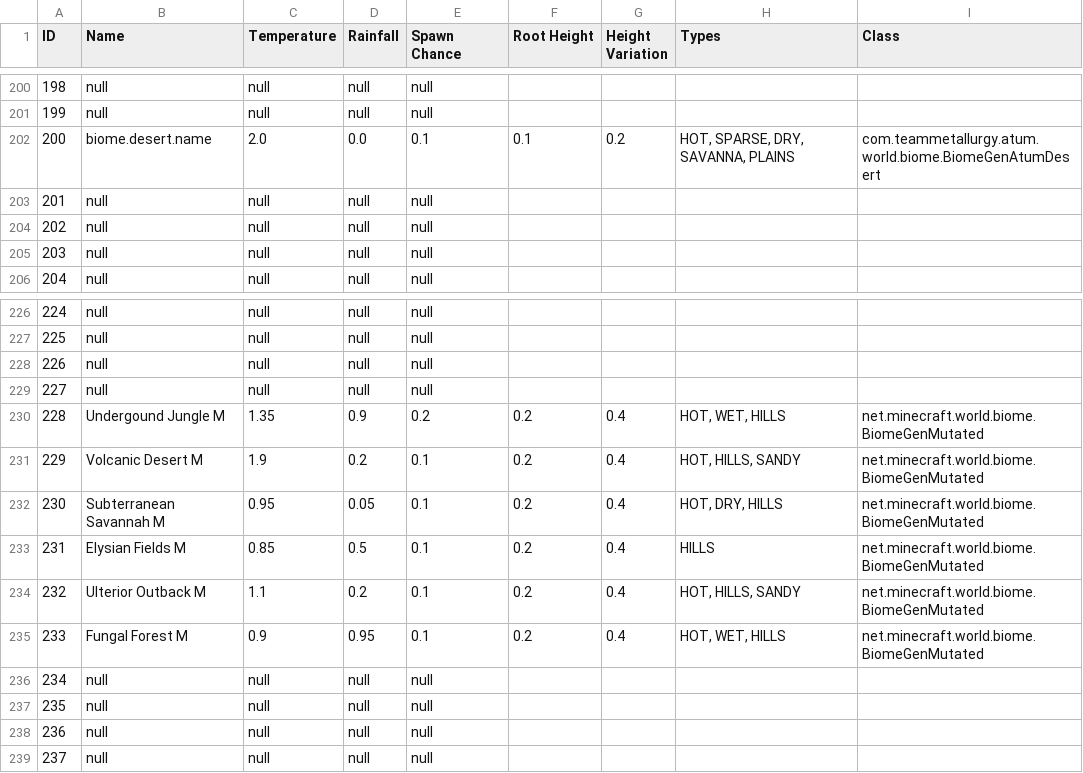
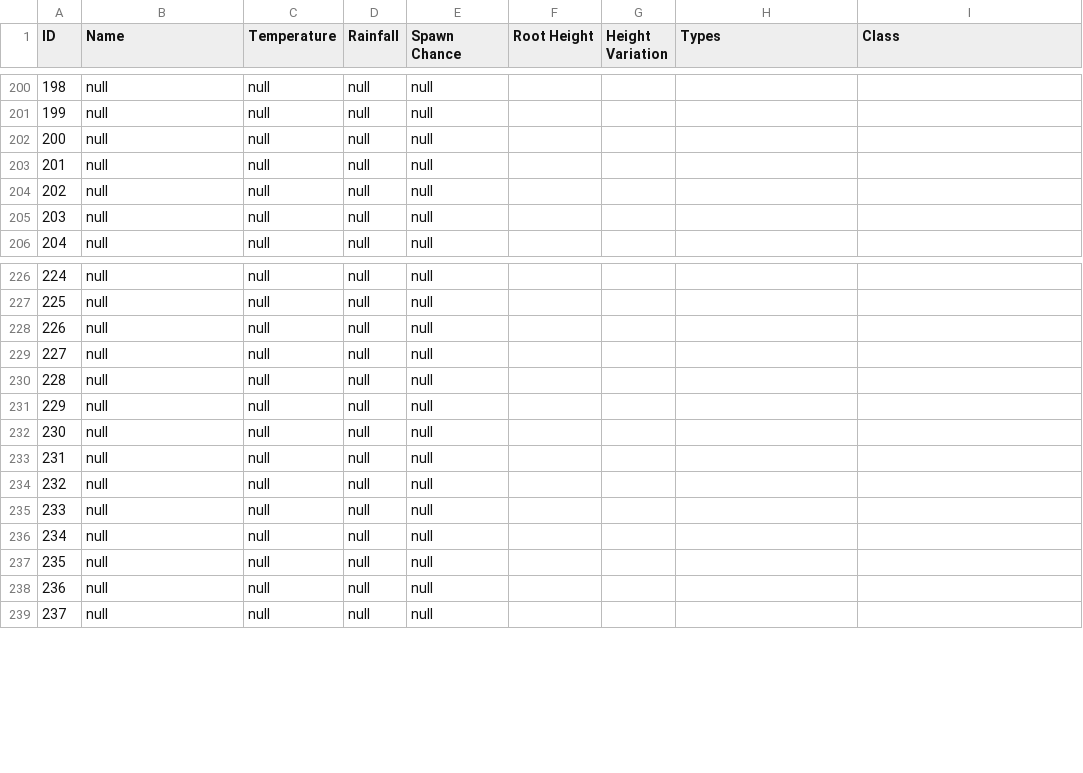
Before and after one commit to Ryahn/ResonantRise, a CSV file: IDMaps/biome.csv, drawn as a sheet; only a part is shown, gaps mark what is left out; the diff covers the shown part only.

```diff
--- a/IDMaps/biome.csv
+++ b/IDMaps/biome.csv
@@ -201,3 +201,3 @@ ID,Name,Temperature,Rainfall,Spawn Chance,Root Height,Height Variation,Types,Cla
 199,null,null,null,null
-200,biome.desert.name,2.0,0.0,0.1,0.1,0.2,"HOT, SPARSE, DRY, SAVANNA, PLAINS",com.teammetallurgy.atum.world.biome.BiomeGenAtumDesert
+200,null,null,null,null
 201,null,null,null,null
@@ -229,8 +229,8 @@ ID,Name,Temperature,Rainfall,Spawn Chance,Root Height,Height Variation,Types,Cla
 227,null,null,null,null
-228,Undergound Jungle M,1.35,0.9,0.2,0.2,0.4,"HOT, WET, HILLS",net.minecraft.world.biome.BiomeGenMutated
-229,Volcanic Desert M,1.9,0.2,0.1,0.2,0.4,"HOT, HILLS, SANDY",net.minecraft.world.biome.BiomeGenMutated
-230,Subterranean Savannah M,0.95,0.05,0.1,0.2,0.4,"HOT, DRY, HILLS",net.minecraft.world.biome.BiomeGenMutated
-231,Elysian Fields M,0.85,0.5,0.1,0.2,0.4,HILLS,net.minecraft.world.biome.BiomeGenMutated
-232,Ulterior Outback M,1.1,0.2,0.1,0.2,0.4,"HOT, HILLS, SANDY",net.minecraft.world.biome.BiomeGenMutated
-233,Fungal Forest M,0.9,0.95,0.1,0.2,0.4,"HOT, WET, HILLS",net.minecraft.world.biome.BiomeGenMutated
+228,null,null,null,null
+229,null,null,null,null
+230,null,null,null,null
+231,null,null,null,null
+232,null,null,null,null
+233,null,null,null,null
 234,null,null,null,null
```
Also changed, not shown: 52 edited cells elsewhere in this file, IDMaps/enchantment.csv, IDMaps/potion.csv, 16 other files.
